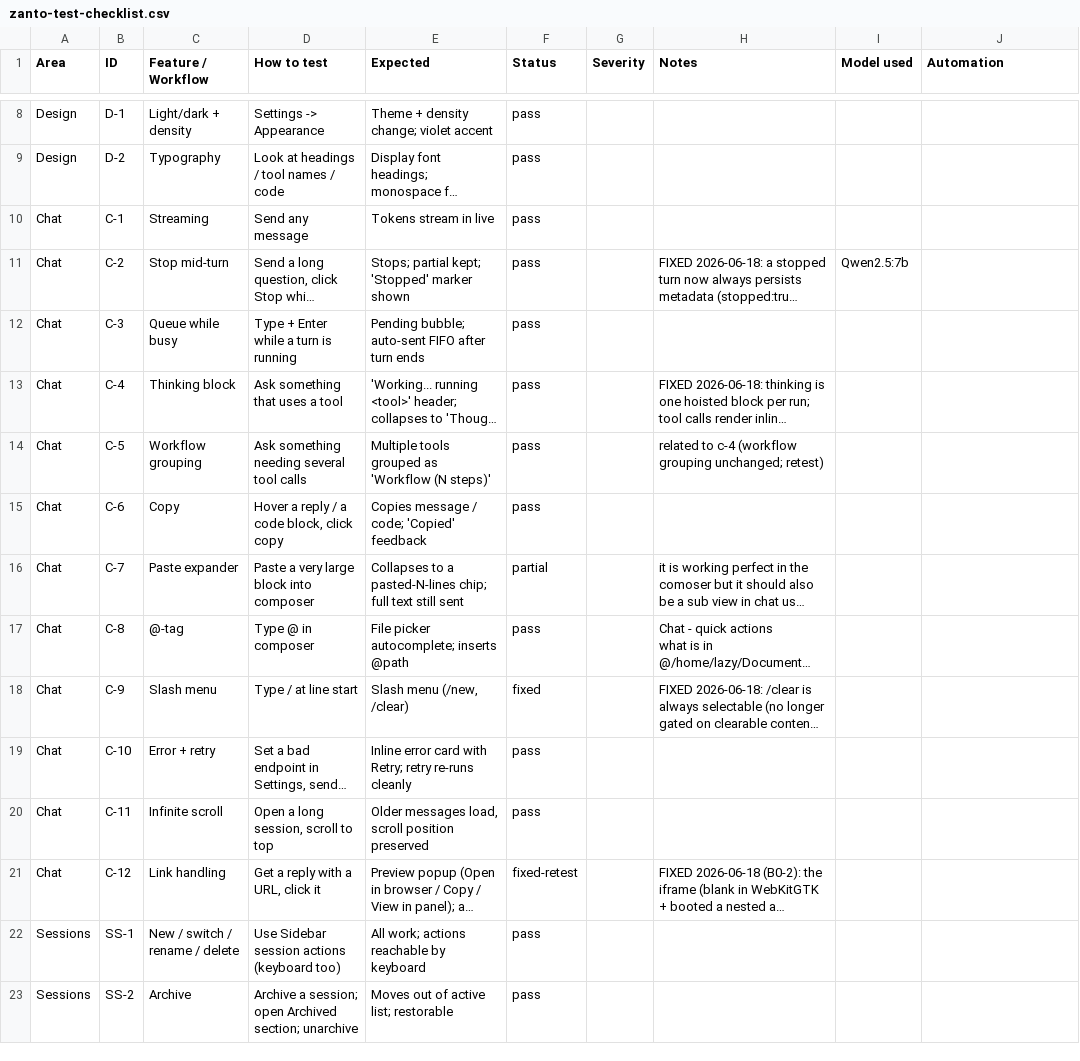
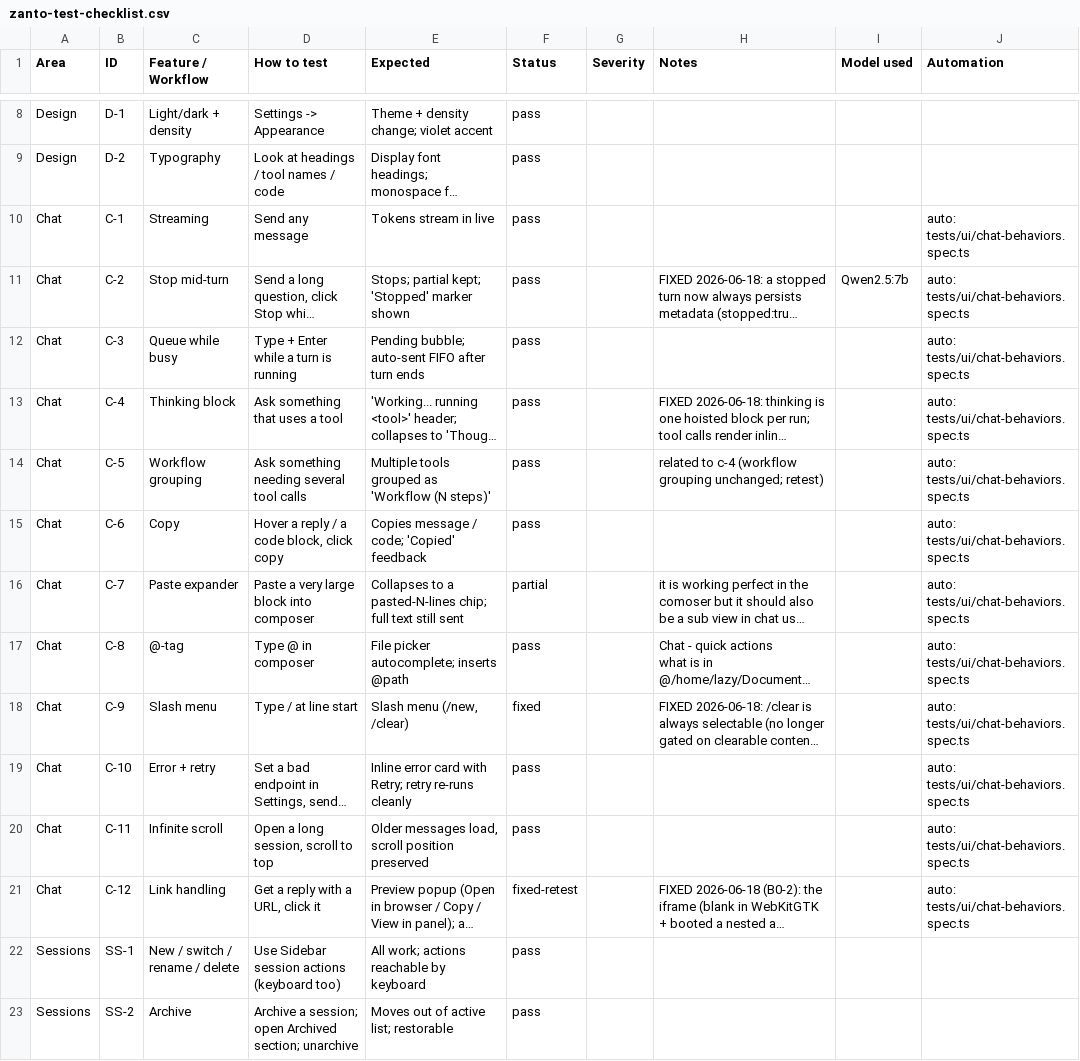
Before and after one commit to satyamyadav/zanto-rust, a CSV file: docs/zanto-test-checklist.csv, drawn as a sheet; only a part is shown, gaps mark what is left out; long unchanged cells end in …; the diff names each change by its address in the sheet, - before the commit and + after, or states it on an @@ line.

Commit message:
docs: mark Chat rows C-1..C-12 automated in checklist

```diff
--- a/docs/zanto-test-checklist.csv
+++ b/docs/zanto-test-checklist.csv
-J10:J21 (Automation): (empty)
+J10:J21 (Automation): auto: tests/ui/chat-behaviors.spec.ts
```
